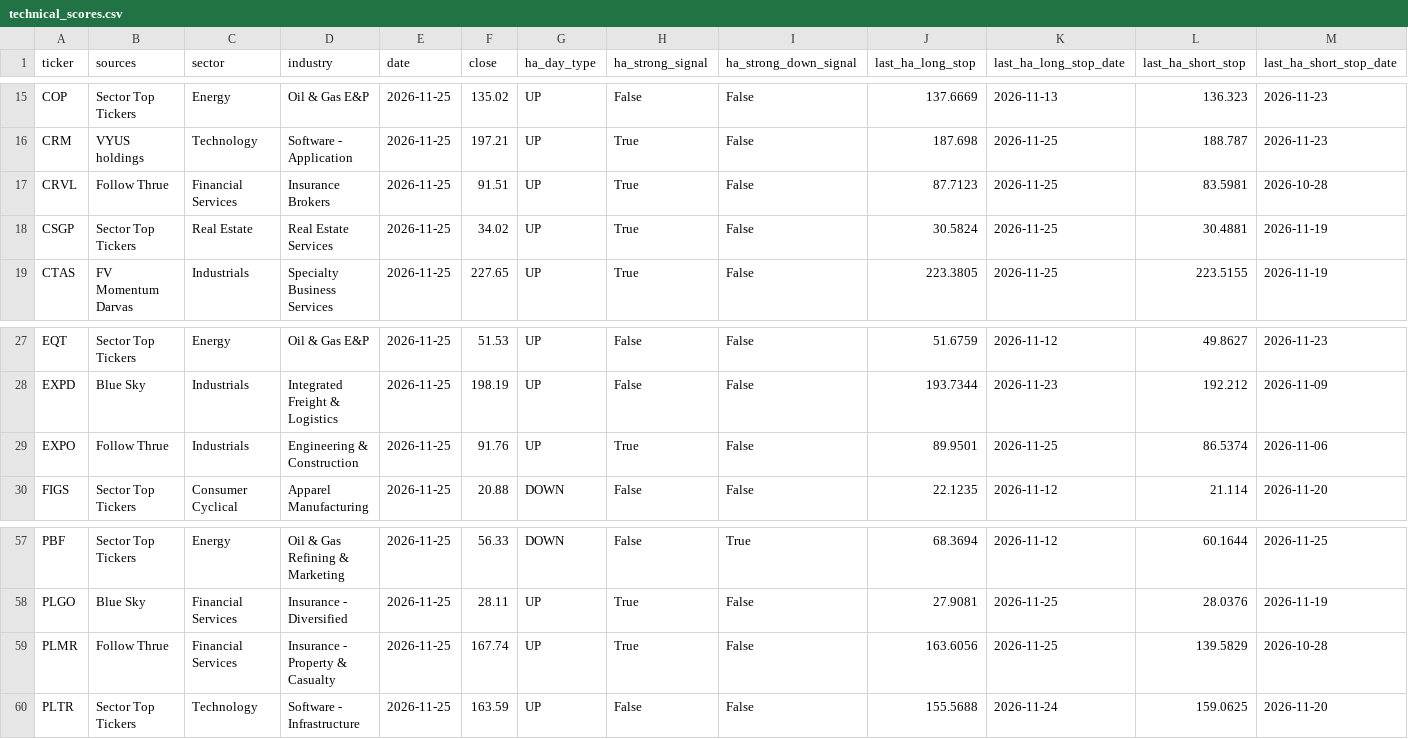
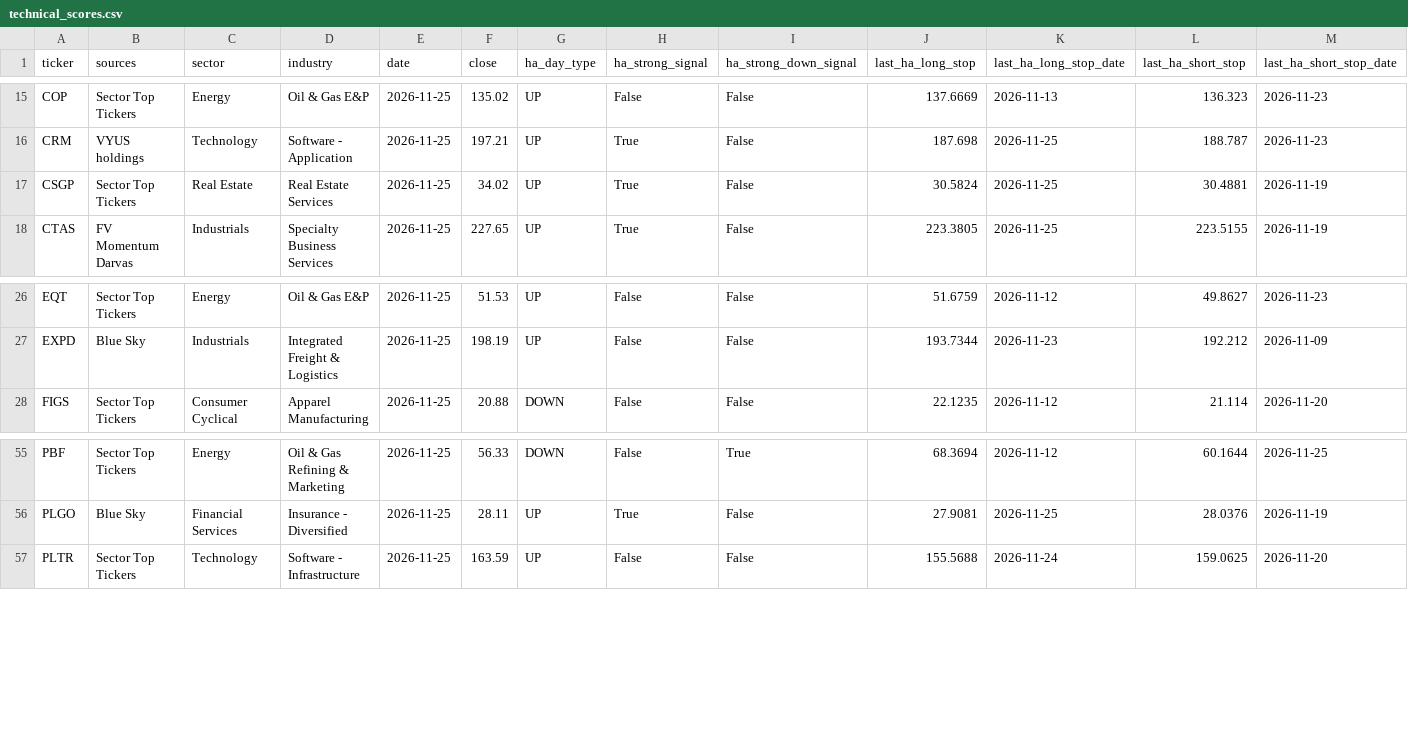
Before and after one commit to Melief/daily-stock-radar, a CSV file: data/technical_scores.csv, drawn as a sheet; only a part is shown, gaps mark what is left out; rows hold the shown columns only; the diff names each change by its address in the sheet, - before the commit and + after, or states it on an @@ line.

```diff
--- a/data/technical_scores.csv
+++ b/data/technical_scores.csv
-row 17: CRVL | Follow Thrue | Financial Services | Insurance Brokers | 2026-11-25 | 91.51 | UP | True | False | 87.7123 | 2026-11-25 | 83.5981 | 2026-10-28
-row 29: EXPO | Follow Thrue | Industrials | Engineering & Construction | 2026-11-25 | 91.76 | UP | True | False | 89.9501 | 2026-11-25 | 86.5374 | 2026-11-06
-row 59: PLMR | Follow Thrue | Financial Services | Insurance - Property & Casualty | 2026-11-25 | 167.74 | UP | True | False | 163.6056 | 2026-11-25 | 139.5829 | 2026-10-28
```
Also changed, not shown: data/ha_signals.csv, data/ha_source_coverage.csv, 14 other files.
